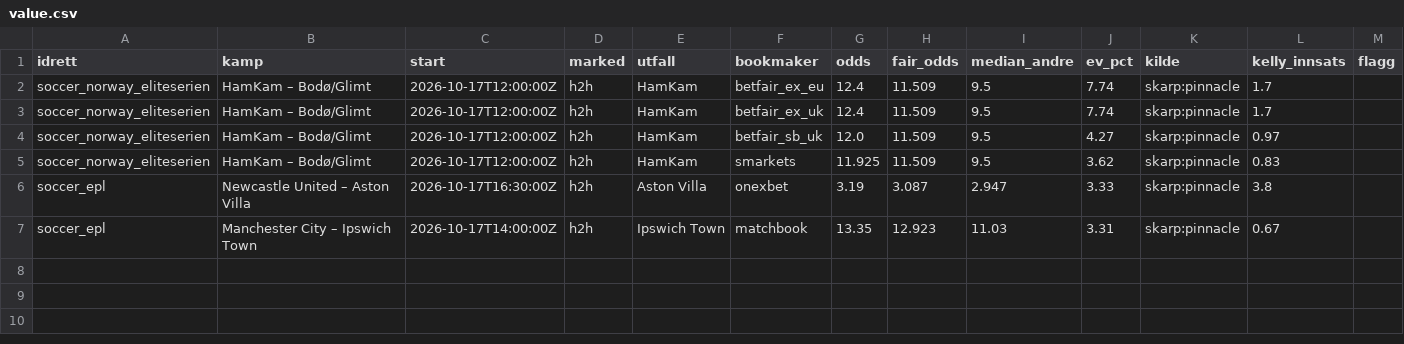
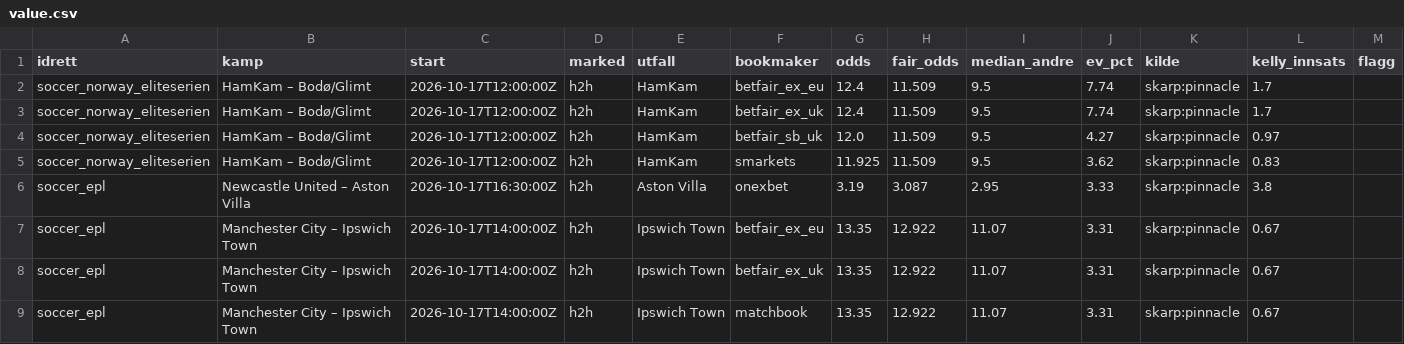
Before and after one commit to Anders1919/odds-scanner, a CSV file: docs/value.csv, drawn as a sheet.

```diff
--- a/docs/value.csv
+++ b/docs/value.csv
@@ -5,3 +5,5 @@ soccer_norway_eliteserien,HamKam – Bodø/Glimt,2026-10-17T12:00:00Z,h2h,HamKam
 soccer_norway_eliteserien,HamKam – Bodø/Glimt,2026-10-17T12:00:00Z,h2h,HamKam,smarkets,11.925,11.509,9.5,3.62,skarp:pinnacle,0.83,
-soccer_epl,Newcastle United – Aston Villa,2026-10-17T16:30:00Z,h2h,Aston Villa,onexbet,3.19,3.087,2.947,3.33,skarp:pinnacle,3.8,
-soccer_epl,Manchester City – Ipswich Town,2026-10-17T14:00:00Z,h2h,Ipswich Town,matchbook,13.35,12.923,11.03,3.31,skarp:pinnacle,0.67,
+soccer_epl,Newcastle United – Aston Villa,2026-10-17T16:30:00Z,h2h,Aston Villa,onexbet,3.19,3.087,2.95,3.33,skarp:pinnacle,3.8,
+soccer_epl,Manchester City – Ipswich Town,2026-10-17T14:00:00Z,h2h,Ipswich Town,betfair_ex_eu,13.35,12.922,11.07,3.31,skarp:pinnacle,0.67,
+soccer_epl,Manchester City – Ipswich Town,2026-10-17T14:00:00Z,h2h,Ipswich Town,betfair_ex_uk,13.35,12.922,11.07,3.31,skarp:pinnacle,0.67,
+soccer_epl,Manchester City – Ipswich Town,2026-10-17T14:00:00Z,h2h,Ipswich Town,matchbook,13.35,12.922,11.07,3.31,skarp:pinnacle,0.67,
```
Also changed, not shown: 1 other file.
